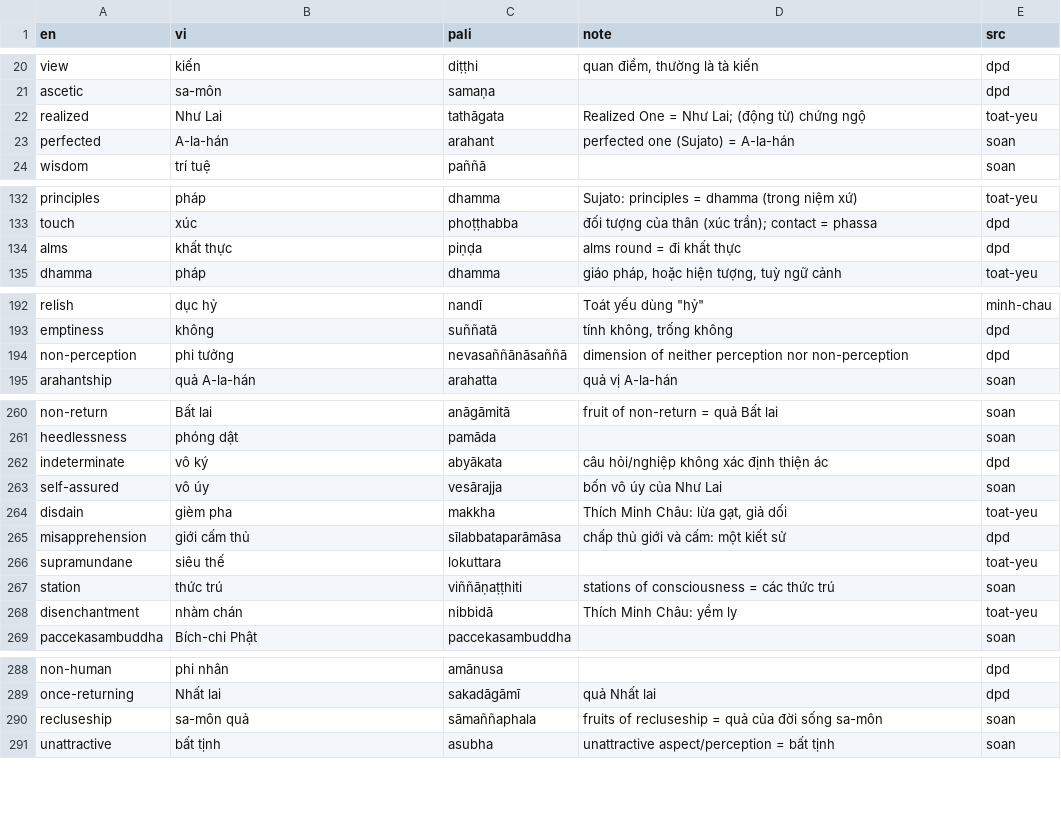
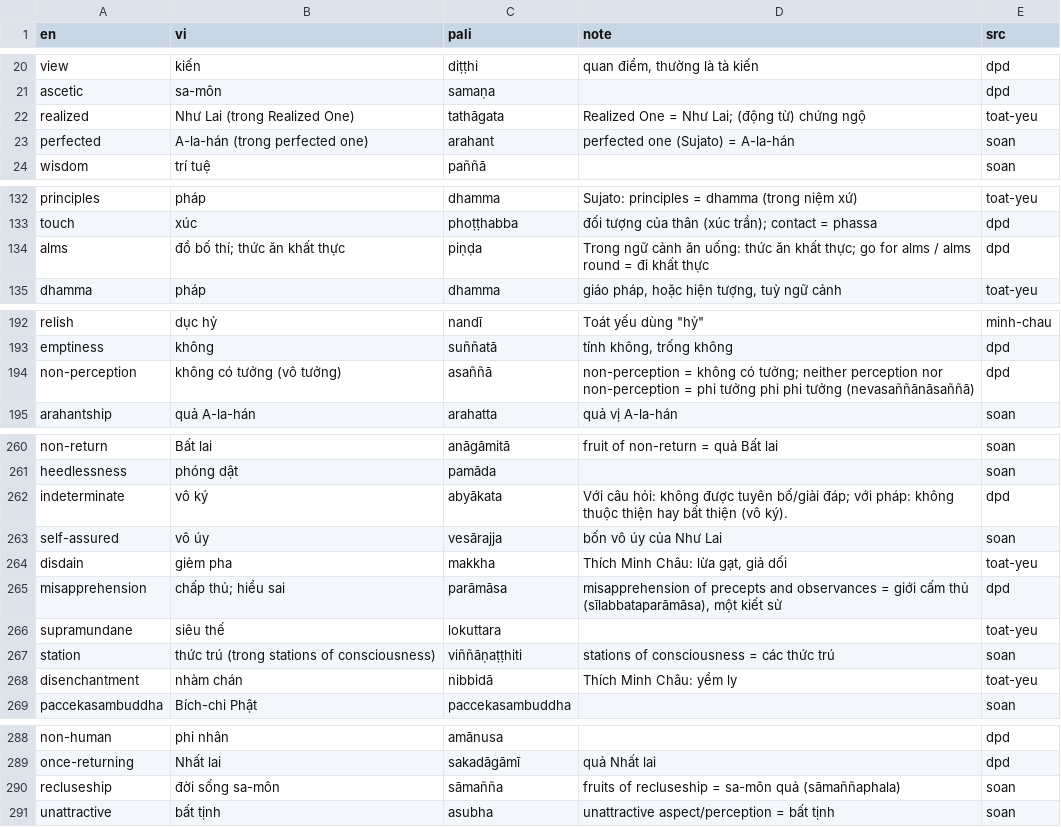
Before and after one commit to mtvbinhpct/nhuvaytoinghe-content, a TSV file: dict-en/data/en-vi/thuat-ngu.tsv, drawn as a sheet; only a part is shown, gaps mark what is left out; the diff covers the shown part only.

Commit message:
dict-en: publish reviewed glossary sources for pack v2

```diff
--- a/dict-en/data/en-vi/thuat-ngu.tsv
+++ b/dict-en/data/en-vi/thuat-ngu.tsv
@@ -21,4 +21,4 @@ view	kiến	diṭṭhi	quan điểm, thường là tà kiến	dpd
 ascetic	sa-môn	samaṇa		dpd
-realized	Như Lai	tathāgata	"Realized One" = Như Lai; (động từ) chứng ngộ	toat-yeu
-perfected	A-la-hán	arahant	"perfected one" (Sujato) = A-la-hán	soan
+realized	Như Lai (trong Realized One)	tathāgata	"Realized One" = Như Lai; (động từ) chứng ngộ	toat-yeu
+perfected	A-la-hán (trong perfected one)	arahant	"perfected one" (Sujato) = A-la-hán	soan
 wisdom	trí tuệ	paññā		soan
@@ -133,3 +133,3 @@ principles	pháp	dhamma	Sujato: principles = dhamma (trong niệm xứ)	toat-yeu
 touch	xúc	phoṭṭhabba	đối tượng của thân (xúc trần); contact = phassa	dpd
-alms	khất thực	piṇḍa	alms round = đi khất thực	dpd
+alms	đồ bố thí; thức ăn khất thực	piṇḍa	Trong ngữ cảnh ăn uống: thức ăn khất thực; go for alms / alms round = đi khất thực	dpd
 dhamma	pháp	dhamma	giáo pháp, hoặc hiện tượng, tuỳ ngữ cảnh	toat-yeu
@@ -193,3 +193,3 @@ relish	dục hỷ	nandī	Toát yếu dùng "hỷ"	minh-chau
 emptiness	không	suññatā	tính không, trống không	dpd
-non-perception	phi tưởng	nevasaññānāsaññā	dimension of neither perception nor non-perception	dpd
+non-perception	không có tưởng (vô tưởng)	asaññā	non-perception = không có tưởng; neither perception nor non-perception = phi tưởng phi phi tưởng (nevasaññānāsaññā)	dpd
 arahantship	quả A-la-hán	arahatta	quả vị A-la-hán	soan
@@ -261,8 +261,8 @@ non-return	Bất lai	anāgāmitā	fruit of non-return = quả Bất lai	soan
 heedlessness	phóng dật	pamāda		soan
-indeterminate	vô ký	abyākata	câu hỏi/nghiệp không xác định thiện ác	dpd
+indeterminate	vô ký	abyākata	Với câu hỏi: không được tuyên bố/giải đáp; với pháp: không thuộc thiện hay bất thiện (vô ký).	dpd
 self-assured	vô úy	vesārajja	bốn vô úy của Như Lai	soan
 disdain	gièm pha	makkha	Thích Minh Châu: lừa gạt, giả dối	toat-yeu
-misapprehension	giới cấm thủ	sīlabbataparāmāsa	chấp thủ giới và cấm: một kiết sử	dpd
+misapprehension	chấp thủ; hiểu sai	parāmāsa	misapprehension of precepts and observances = giới cấm thủ (sīlabbataparāmāsa), một kiết sử	dpd
 supramundane	siêu thế	lokuttara		toat-yeu
-station	thức trú	viññāṇaṭṭhiti	stations of consciousness = các thức trú	soan
+station	thức trú (trong stations of consciousness)	viññāṇaṭṭhiti	stations of consciousness = các thức trú	soan
 disenchantment	nhàm chán	nibbidā	Thích Minh Châu: yểm ly	toat-yeu
@@ -289,3 +289,3 @@ non-human	phi nhân	amānusa		dpd
 once-returning	Nhất lai	sakadāgāmī	quả Nhất lai	dpd
-recluseship	sa-môn quả	sāmaññaphala	fruits of recluseship = quả của đời sống sa-môn	soan
+recluseship	đời sống sa-môn	sāmañña	fruits of recluseship = sa-môn quả (sāmaññaphala)	soan
 unattractive	bất tịnh	asubha	unattractive aspect/perception = bất tịnh	soan
```
Also changed, not shown: 14 edited cells elsewhere in this file, 2 other files.
